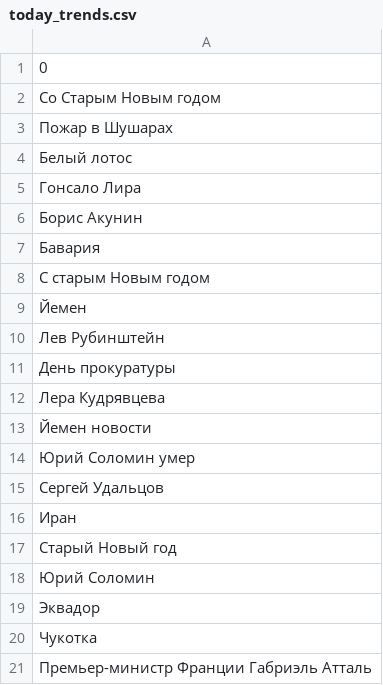
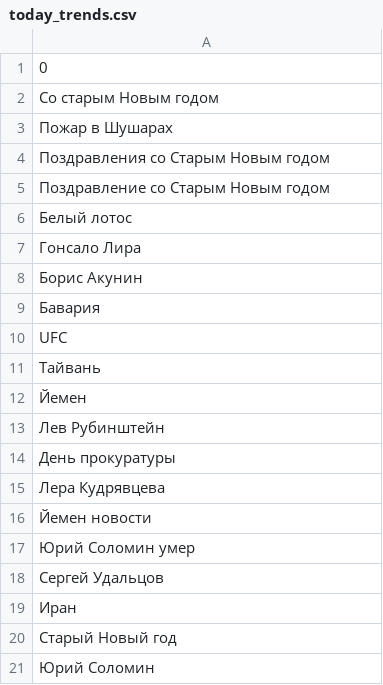
Before and after one commit to kupletist/seo, a CSV file: today_trends.csv, drawn as a sheet.

Commit message:
Добавлены файлы today_trends.csv / realtime_trends.csv

```diff
--- a/today_trends.csv
+++ b/today_trends.csv
@@ -1,4 +1,6 @@
 0
-Со Старым Новым годом
+Со старым Новым годом
 Пожар в Шушарах
+Поздравления со Старым Новым годом
+Поздравление со Старым Новым годом
 Белый лотос
@@ -7,3 +9,4 @@
 Бавария
-С старым Новым годом
+UFC
+Тайвань
 Йемен
@@ -18,4 +21 @@
 Юрий Соломин
-Эквадор
-Чукотка
-Премьер-министр Франции Габриэль Атталь
```
Also changed, not shown: realtime_trends.csv.
